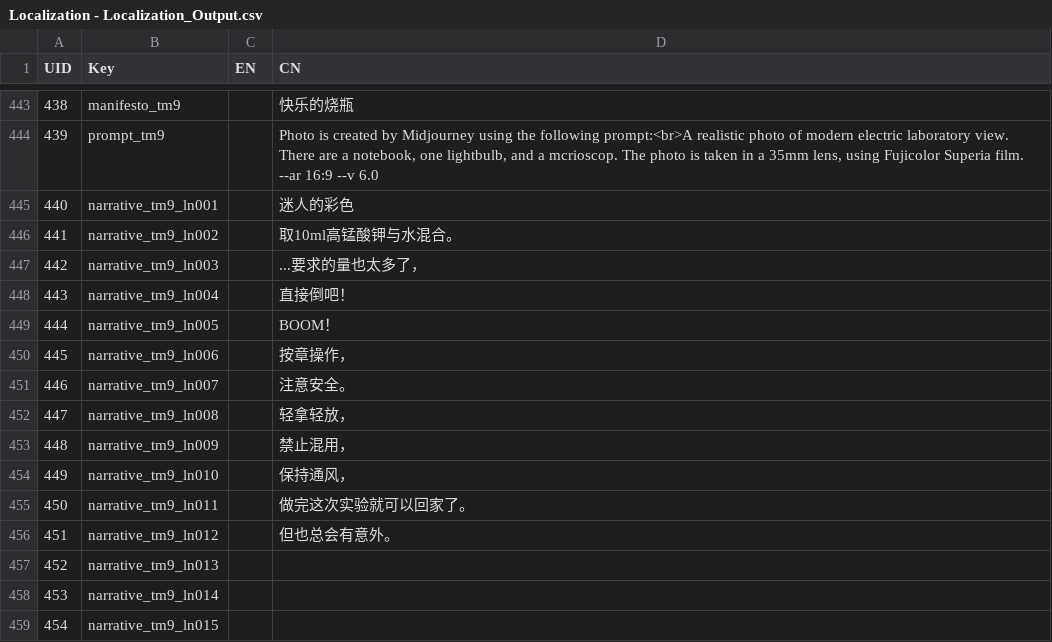
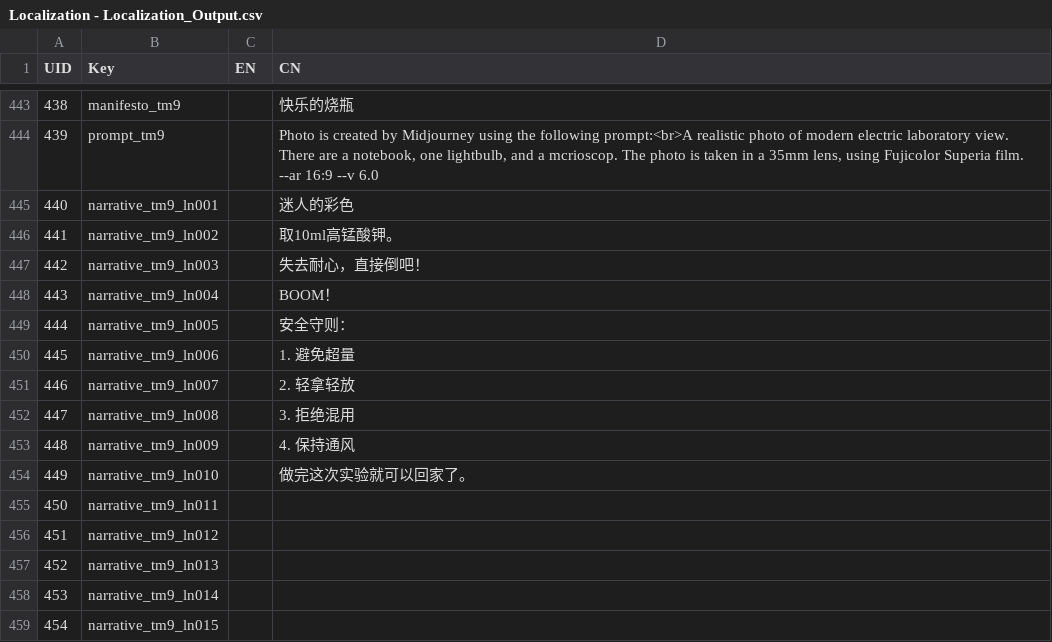
Before and after one commit to lqcatlas/NoE, a CSV file: Assets/Resources/csv/Localization - Localization_Output.csv, drawn as a sheet; only a part is shown, gaps mark what is left out; the diff covers the shown part only.

```diff
--- a/Assets/Resources/csv/Localization - Localization_Output.csv
+++ b/Assets/Resources/csv/Localization - Localization_Output.csv
@@ -445,13 +445,13 @@ UID,Key,EN,CN
 440,narrative_tm9_ln001,,迷人的彩色
-441,narrative_tm9_ln002,,取10ml高锰酸钾与水混合。
-442,narrative_tm9_ln003,,...要求的量也太多了，
-443,narrative_tm9_ln004,,直接倒吧！
-444,narrative_tm9_ln005,,BOOM！
-445,narrative_tm9_ln006,,按章操作，
-446,narrative_tm9_ln007,,注意安全。
-447,narrative_tm9_ln008,,轻拿轻放，
-448,narrative_tm9_ln009,,禁止混用，
-449,narrative_tm9_ln010,,保持通风，
-450,narrative_tm9_ln011,,做完这次实验就可以回家了。
-451,narrative_tm9_ln012,,但也总会有意外。
+441,narrative_tm9_ln002,,取10ml高锰酸钾。
+442,narrative_tm9_ln003,,失去耐心，直接倒吧！
+443,narrative_tm9_ln004,,BOOM！
+444,narrative_tm9_ln005,,安全守则：
+445,narrative_tm9_ln006,,1. 避免超量
+446,narrative_tm9_ln007,,2. 轻拿轻放
+447,narrative_tm9_ln008,,3. 拒绝混用
+448,narrative_tm9_ln009,,4. 保持通风
+449,narrative_tm9_ln010,,做完这次实验就可以回家了。
+450,narrative_tm9_ln011,,
+451,narrative_tm9_ln012,,
 452,narrative_tm9_ln013,,
```
Also changed, not shown: 1 added row and 10 edited cells elsewhere in this file, Assets/Resources/csv/Level - Level_Output.csv, 23 other files.
